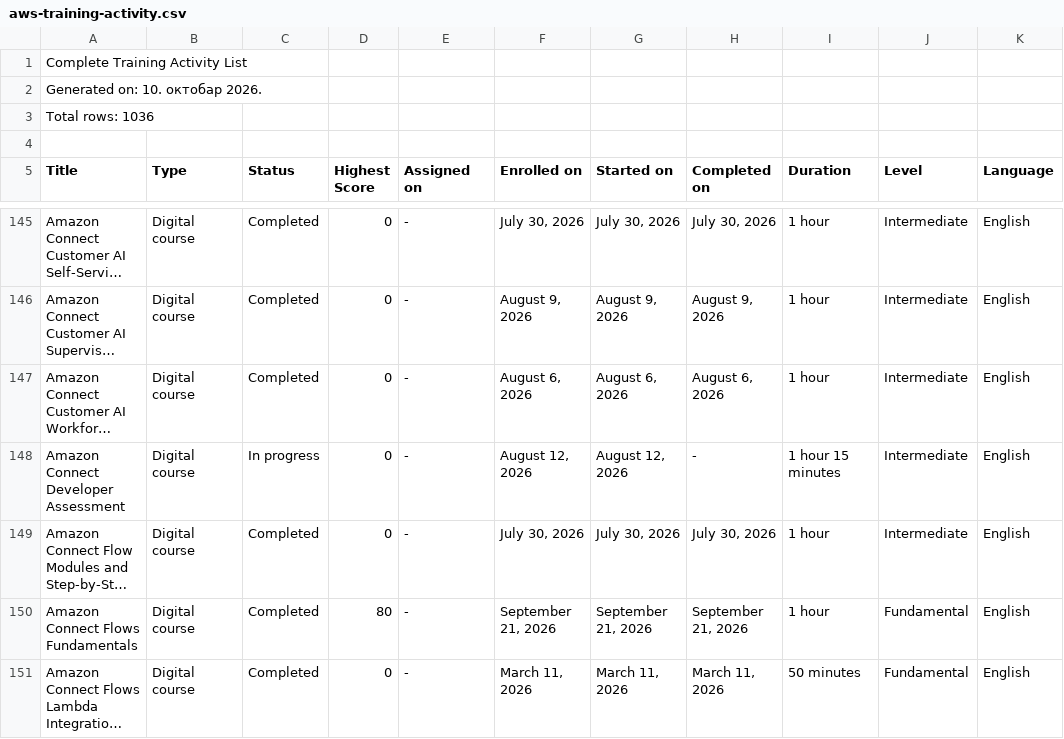
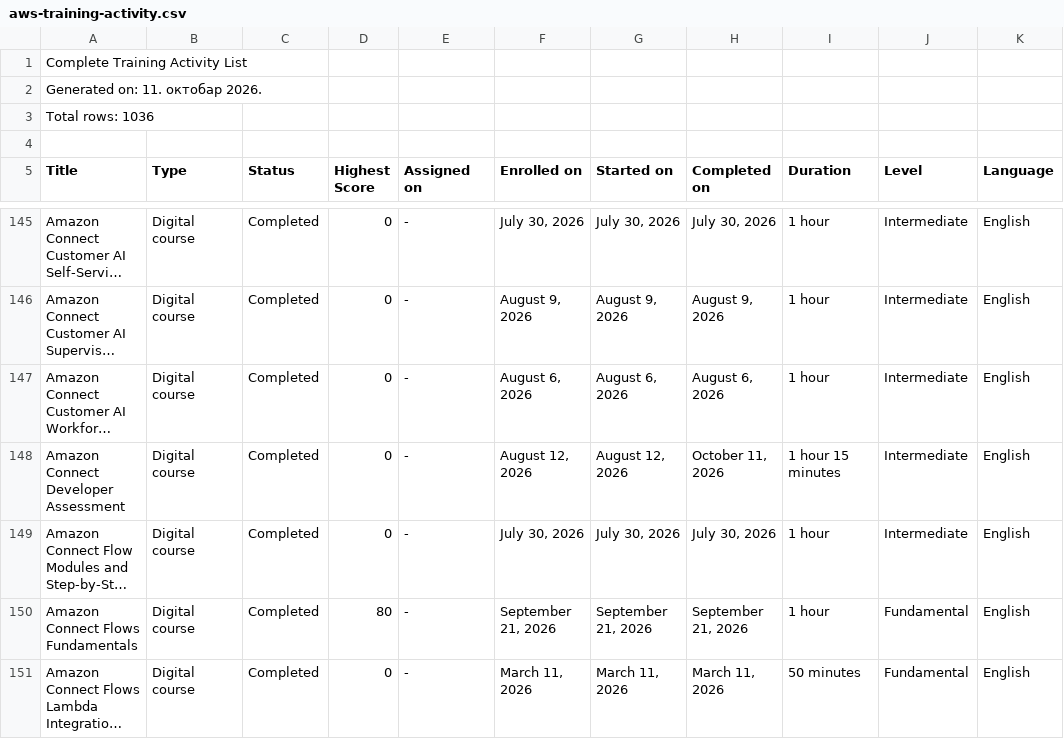
Before and after one commit to VojislavMiloradovic/my-credentials, a CSV file: data/aws-training-activity.csv, drawn as a sheet; only a part is shown, gaps mark what is left out; long unchanged cells end in …; the diff names each change by its address in the sheet, - before the commit and + after, or states it on an @@ line.

Commit message:
Latest was training exported csv.

```diff
--- a/data/aws-training-activity.csv
+++ b/data/aws-training-activity.csv
-A2 (Title): Generated on: 10. октобар 2026.
+A2 (Title): Generated on: 11. октобар 2026.
-C148 (Status): In progress
+C148 (Status): Completed
-H148 (Completed on): -
+H148 (Completed on): October 11, 2026
```
